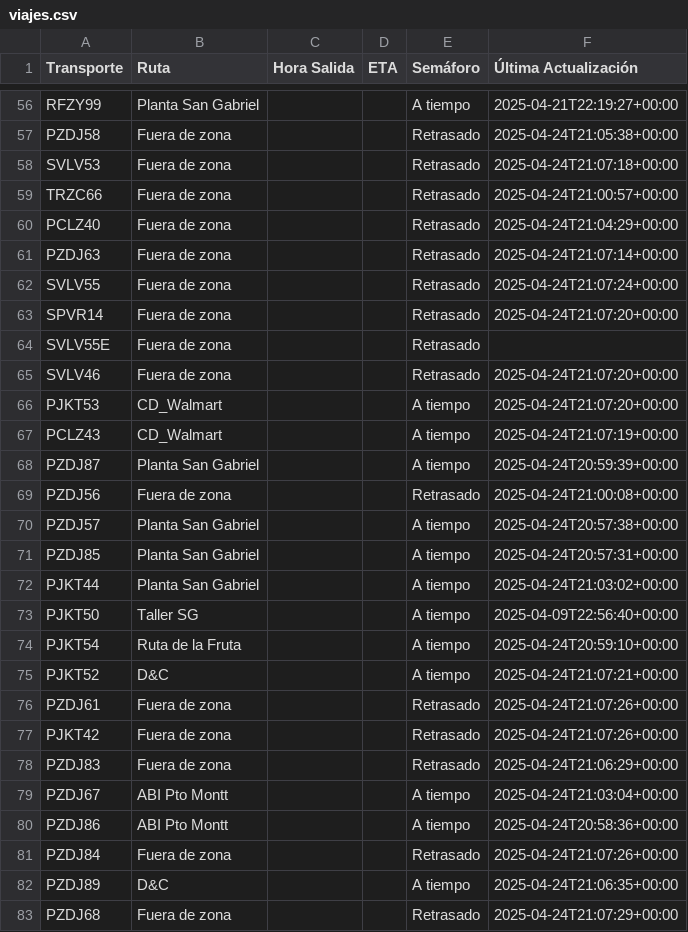
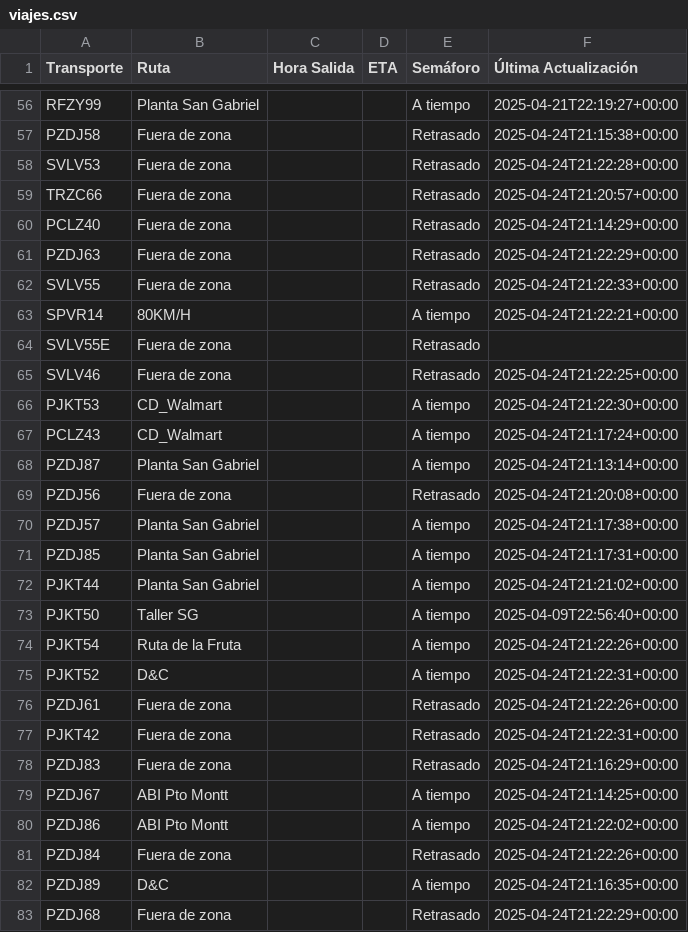
Before and after one commit to ErhickDiaz/Semaforo, a CSV file: viajes.csv, drawn as a sheet; only a part is shown, gaps mark what is left out; the diff covers the shown part only; the diff names each change by its address in the sheet, - before the commit and + after, or states it on an @@ line.

Commit message:
Actualización automática de viajes.csv

```diff
--- a/viajes.csv
+++ b/viajes.csv
-F57 (Última Actualización): 2025-04-24T21:05:38+00:00
+F57 (Última Actualización): 2025-04-24T21:15:38+00:00
-F58 (Última Actualización): 2025-04-24T21:07:18+00:00
+F58 (Última Actualización): 2025-04-24T21:22:28+00:00
-F59 (Última Actualización): 2025-04-24T21:00:57+00:00
+F59 (Última Actualización): 2025-04-24T21:20:57+00:00
-F60 (Última Actualización): 2025-04-24T21:04:29+00:00
+F60 (Última Actualización): 2025-04-24T21:14:29+00:00
-F61 (Última Actualización): 2025-04-24T21:07:14+00:00
+F61 (Última Actualización): 2025-04-24T21:22:29+00:00
-F62 (Última Actualización): 2025-04-24T21:07:24+00:00
+F62 (Última Actualización): 2025-04-24T21:22:33+00:00
-B63 (Ruta): Fuera de zona
+B63 (Ruta): 80KM/H
-E63 (Semáforo): Retrasado
+E63 (Semáforo): A tiempo
-F63 (Última Actualización): 2025-04-24T21:07:20+00:00
+F63 (Última Actualización): 2025-04-24T21:22:21+00:00
-F65 (Última Actualización): 2025-04-24T21:07:20+00:00
+F65 (Última Actualización): 2025-04-24T21:22:25+00:00
-F66 (Última Actualización): 2025-04-24T21:07:20+00:00
+F66 (Última Actualización): 2025-04-24T21:22:30+00:00
-F67 (Última Actualización): 2025-04-24T21:07:19+00:00
+F67 (Última Actualización): 2025-04-24T21:17:24+00:00
-F68 (Última Actualización): 2025-04-24T20:59:39+00:00
+F68 (Última Actualización): 2025-04-24T21:13:14+00:00
-F69 (Última Actualización): 2025-04-24T21:00:08+00:00
+F69 (Última Actualización): 2025-04-24T21:20:08+00:00
-F70 (Última Actualización): 2025-04-24T20:57:38+00:00
+F70 (Última Actualización): 2025-04-24T21:17:38+00:00
-F71 (Última Actualización): 2025-04-24T20:57:31+00:00
+F71 (Última Actualización): 2025-04-24T21:17:31+00:00
-F72 (Última Actualización): 2025-04-24T21:03:02+00:00
+F72 (Última Actualización): 2025-04-24T21:21:02+00:00
-F74 (Última Actualización): 2025-04-24T20:59:10+00:00
+F74 (Última Actualización): 2025-04-24T21:22:26+00:00
-F75 (Última Actualización): 2025-04-24T21:07:21+00:00
+F75 (Última Actualización): 2025-04-24T21:22:31+00:00
-F76 (Última Actualización): 2025-04-24T21:07:26+00:00
+F76 (Última Actualización): 2025-04-24T21:22:26+00:00
-F77 (Última Actualización): 2025-04-24T21:07:26+00:00
+F77 (Última Actualización): 2025-04-24T21:22:31+00:00
-F78 (Última Actualización): 2025-04-24T21:06:29+00:00
+F78 (Última Actualización): 2025-04-24T21:16:29+00:00
-F79 (Última Actualización): 2025-04-24T21:03:04+00:00
+F79 (Última Actualización): 2025-04-24T21:14:25+00:00
-F80 (Última Actualización): 2025-04-24T20:58:36+00:00
+F80 (Última Actualización): 2025-04-24T21:22:02+00:00
-F81 (Última Actualización): 2025-04-24T21:07:26+00:00
+F81 (Última Actualización): 2025-04-24T21:22:26+00:00
-F82 (Última Actualización): 2025-04-24T21:06:35+00:00
+F82 (Última Actualización): 2025-04-24T21:16:35+00:00
-F83 (Última Actualización): 2025-04-24T21:07:29+00:00
+F83 (Última Actualización): 2025-04-24T21:22:29+00:00
```
Also changed, not shown: 51 edited cells elsewhere in this file.
